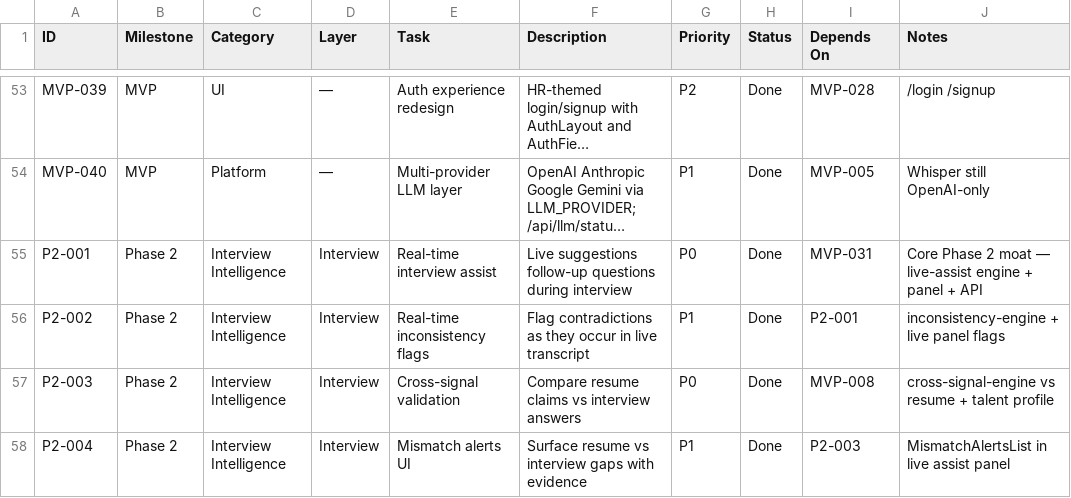
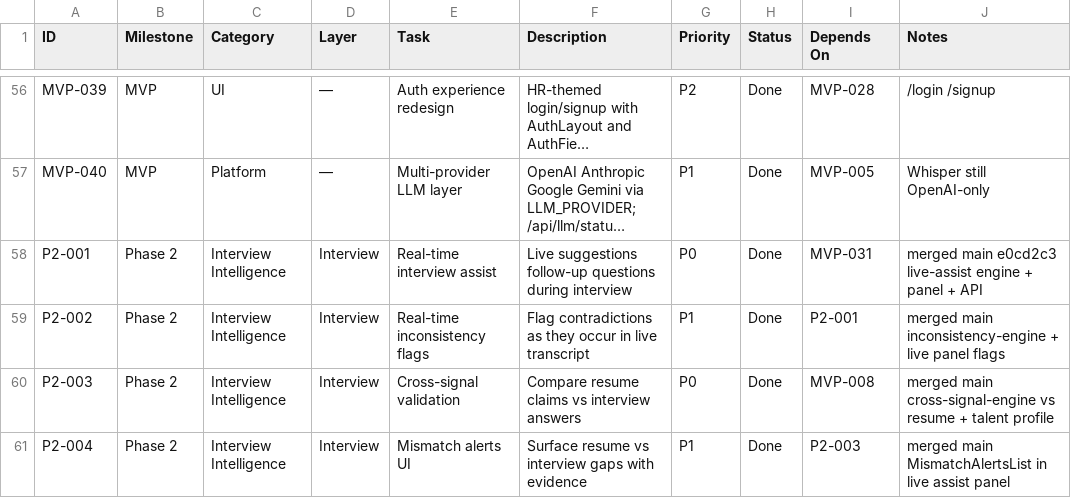
Before and after one commit to UsmanArken/recruitimate, a CSV file: docs/recruitimate-roadmap.csv, drawn as a sheet; only a part is shown, gaps mark what is left out; long unchanged cells end in …; addresses are those after the commit; the diff covers the shown part only; the diff names each change by its address in the sheet, - before the commit and + after, or states it on an @@ line.

```diff
--- a/docs/recruitimate-roadmap.csv
+++ b/docs/recruitimate-roadmap.csv
-J58 (Notes): Core Phase 2 moat — live-assist engine…
+J58 (Notes): merged main e0cd2c3 live-assist engine…
-J59 (Notes): inconsistency-engine + live panel flags
+J59 (Notes): merged main inconsistency-engine + live panel flags
-J60 (Notes): cross-signal-engine vs…
+J60 (Notes): merged main cross-signal-engine vs…
-J61 (Notes): MismatchAlertsList in live assist panel
+J61 (Notes): merged main MismatchAlertsList in live assist panel
```
Also changed, not shown: 3 added rows and 7 edited cells elsewhere in this file, 1 other file.
